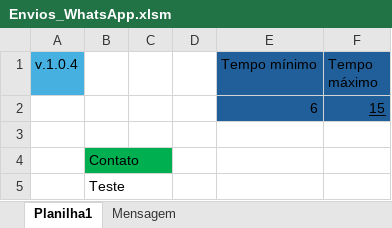
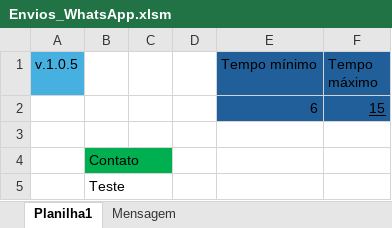
Before and after one commit to viicsz/Projeto_envio_WhatsApp_com_Excel_e_VBA, an Excel workbook: Envios_WhatsApp.xlsm, sheet Planilha1, drawn as a sheet; values as stored, in another font and other column widths than the file's, no borders; charts and pictures not drawn; the diff names each change by its address in the sheet, - before the commit and + after, or states it on an @@ line.

Commit message:
Aumenta tempo entre sendkeys

```diff
--- a/Envios_WhatsApp.xlsm (sheet Planilha1)
+++ b/Envios_WhatsApp.xlsm (sheet Planilha1)
-A1: v.1.0.4
+A1: v.1.0.5
```
Also changed, not shown: 1 other file.
